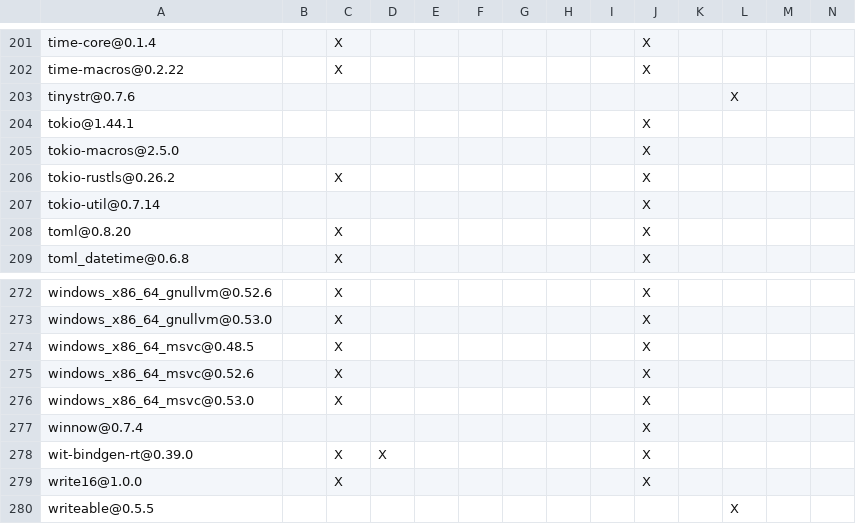
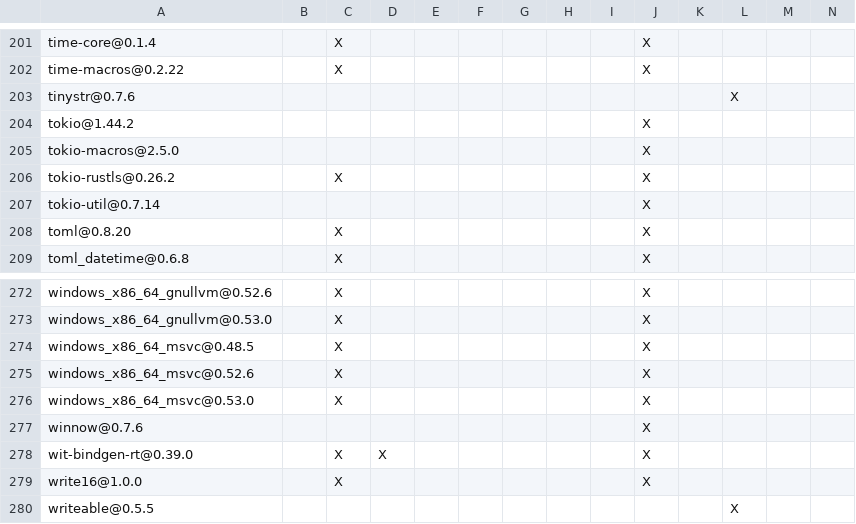
Before and after one commit to apache/opendal-oli, a TSV file: DEPENDENCIES.rust.tsv, drawn as a sheet; only a part is shown, gaps mark what is left out; the diff covers the shown part only.

```diff
--- a/DEPENDENCIES.rust.tsv
+++ b/DEPENDENCIES.rust.tsv
@@ -203,3 +203,3 @@ time-macros@0.2.22		X							X
 tinystr@0.7.6											X		
-tokio@1.44.1									X				
+tokio@1.44.2									X				
 tokio-macros@2.5.0									X				
@@ -276,3 +276,3 @@ windows_x86_64_msvc@0.52.6		X							X
 windows_x86_64_msvc@0.53.0		X							X				
-winnow@0.7.4									X				
+winnow@0.7.6									X				
 wit-bindgen-rt@0.39.0		X	X						X				
```
Also changed, not shown: 1 added row, 1 removed row and 14 edited cells elsewhere in this file, 2 other files.
